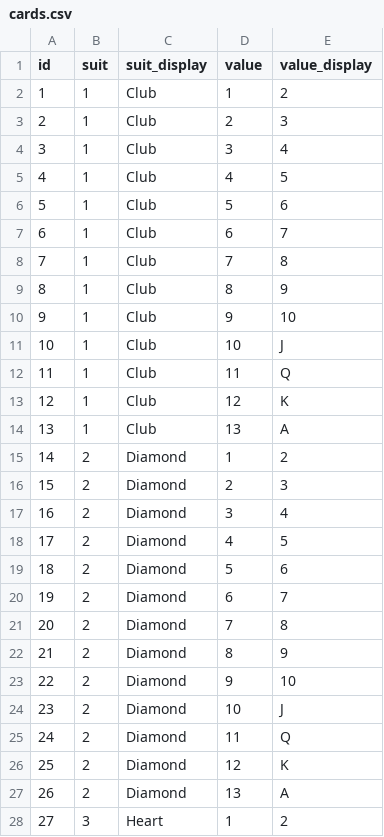
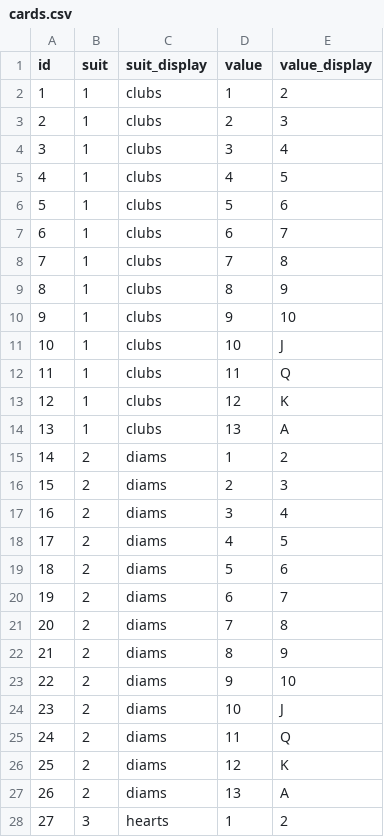
Before and after one commit to turk-webdev/ugamba, a CSV file: csv/cards.csv, drawn as a sheet; only a part is shown; the diff covers the shown part only.

```diff
--- a/csv/cards.csv
+++ b/csv/cards.csv
@@ -1,28 +1,28 @@
 id,suit,suit_display,value,value_display
-1,1,Club,1,2
-2,1,Club,2,3
-3,1,Club,3,4
-4,1,Club,4,5
-5,1,Club,5,6
-6,1,Club,6,7
-7,1,Club,7,8
-8,1,Club,8,9
-9,1,Club,9,10
-10,1,Club,10,J
-11,1,Club,11,Q
-12,1,Club,12,K
-13,1,Club,13,A
-14,2,Diamond,1,2
-15,2,Diamond,2,3
-16,2,Diamond,3,4
-17,2,Diamond,4,5
-18,2,Diamond,5,6
-19,2,Diamond,6,7
-20,2,Diamond,7,8
-21,2,Diamond,8,9
-22,2,Diamond,9,10
-23,2,Diamond,10,J
-24,2,Diamond,11,Q
-25,2,Diamond,12,K
-26,2,Diamond,13,A
-27,3,Heart,1,2
+1,1,clubs,1,2
+2,1,clubs,2,3
+3,1,clubs,3,4
+4,1,clubs,4,5
+5,1,clubs,5,6
+6,1,clubs,6,7
+7,1,clubs,7,8
+8,1,clubs,8,9
+9,1,clubs,9,10
+10,1,clubs,10,J
+11,1,clubs,11,Q
+12,1,clubs,12,K
+13,1,clubs,13,A
+14,2,diams,1,2
+15,2,diams,2,3
+16,2,diams,3,4
+17,2,diams,4,5
+18,2,diams,5,6
+19,2,diams,6,7
+20,2,diams,7,8
+21,2,diams,8,9
+22,2,diams,9,10
+23,2,diams,10,J
+24,2,diams,11,Q
+25,2,diams,12,K
+26,2,diams,13,A
+27,3,hearts,1,2
```
Also changed, not shown: 25 edited cells elsewhere in this file, 11 other files.
